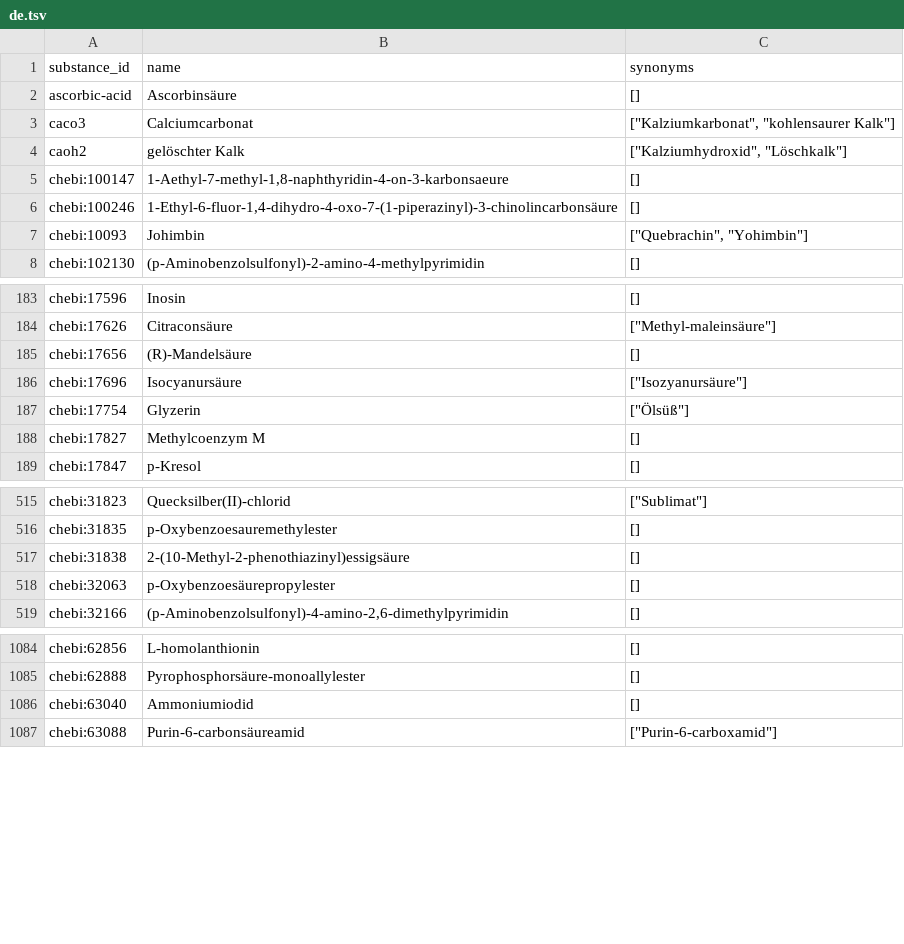
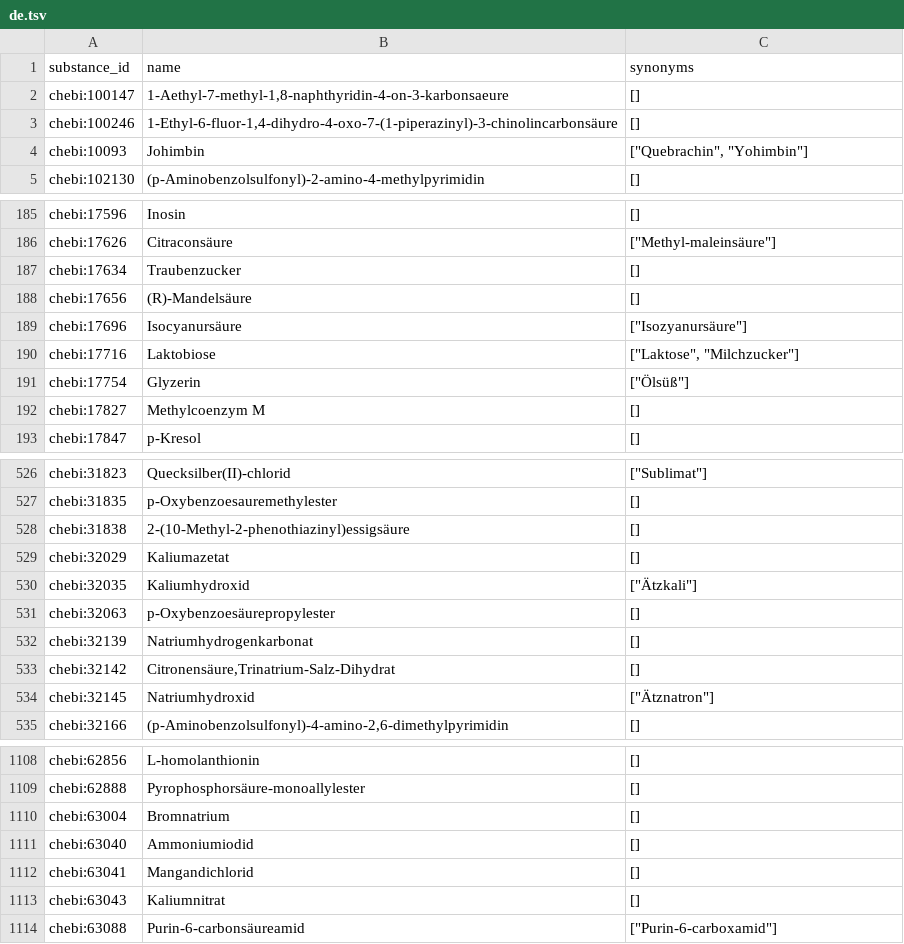
Before and after one commit to eliotcougar/Solcalc-3, a TSV file: data/source/chebi/locales/de.tsv, drawn as a sheet; only a part is shown, gaps mark what is left out; the diff covers the shown part only.

```diff
--- a/data/source/chebi/locales/de.tsv
+++ b/data/source/chebi/locales/de.tsv
@@ -1,5 +1,2 @@
 substance_id	name	synonyms
-ascorbic-acid	Ascorbinsäure	[]
-caco3	Calciumcarbonat	"[""Kalziumkarbonat"", ""kohlensaurer Kalk""]"
-caoh2	gelöschter Kalk	"[""Kalziumhydroxid"", ""Löschkalk""]"
 chebi:100147	1-Aethyl-7-methyl-1,8-naphthyridin-4-on-3-karbonsaeure	[]
@@ -184,4 +186,6 @@ chebi:17596	Inosin	[]
 chebi:17626	Citraconsäure	"[""Methyl-maleinsäure""]"
+chebi:17634	Traubenzucker	[]
 chebi:17656	(R)-Mandelsäure	[]
 chebi:17696	Isocyanursäure	"[""Isozyanursäure""]"
+chebi:17716	Laktobiose	"[""Laktose"", ""Milchzucker""]"
 chebi:17754	Glyzerin	"[""Ölsüß""]"
@@ -517,3 +528,8 @@ chebi:31835	p-Oxybenzoesauremethylester	[]
 chebi:31838	2-(10-Methyl-2-phenothiazinyl)essigsäure	[]
+chebi:32029	Kaliumazetat	[]
+chebi:32035	Kaliumhydroxid	"[""Ätzkali""]"
 chebi:32063	p-Oxybenzoesäurepropylester	[]
+chebi:32139	Natriumhydrogenkarbonat	[]
+chebi:32142	Citronensäure,Trinatrium-Salz-Dihydrat	[]
+chebi:32145	Natriumhydroxid	"[""Ätznatron""]"
 chebi:32166	(p-Aminobenzolsulfonyl)-4-amino-2,6-dimethylpyrimidin	[]
@@ -1085,3 +1109,6 @@ chebi:62856	L-homolanthionin	[]
 chebi:62888	Pyrophosphorsäure-monoallylester	[]
+chebi:63004	Bromnatrium	[]
 chebi:63040	Ammoniumiodid	[]
+chebi:63041	Mangandichlorid	[]
+chebi:63043	Kaliumnitrat	[]
 chebi:63088	Purin-6-carbonsäureamid	"[""Purin-6-carboxamid""]"
```
Also changed, not shown: 22 added rows and 29 removed rows elsewhere in this file, data/source/chebi/locales/es.tsv, data/source/chebi/locales/fr.tsv, 33 other files.
